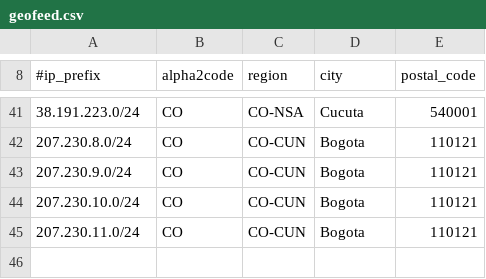
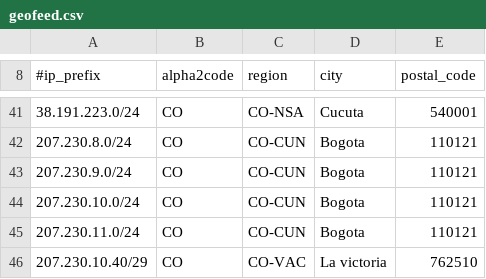
Before and after one commit to chacal1231/tvymas-geofeed, a CSV file: geofeed.csv, drawn as a sheet; only a part is shown, gaps mark what is left out; the diff names each change by its address in the sheet, - before the commit and + after, or states it on an @@ line.

Commit message:
Update geofeed.csv
AIM CONNECT SAS

```diff
--- a/geofeed.csv
+++ b/geofeed.csv
+row 46: 207.230.10.40/29 | CO | CO-VAC | La victoria | 762510
```
